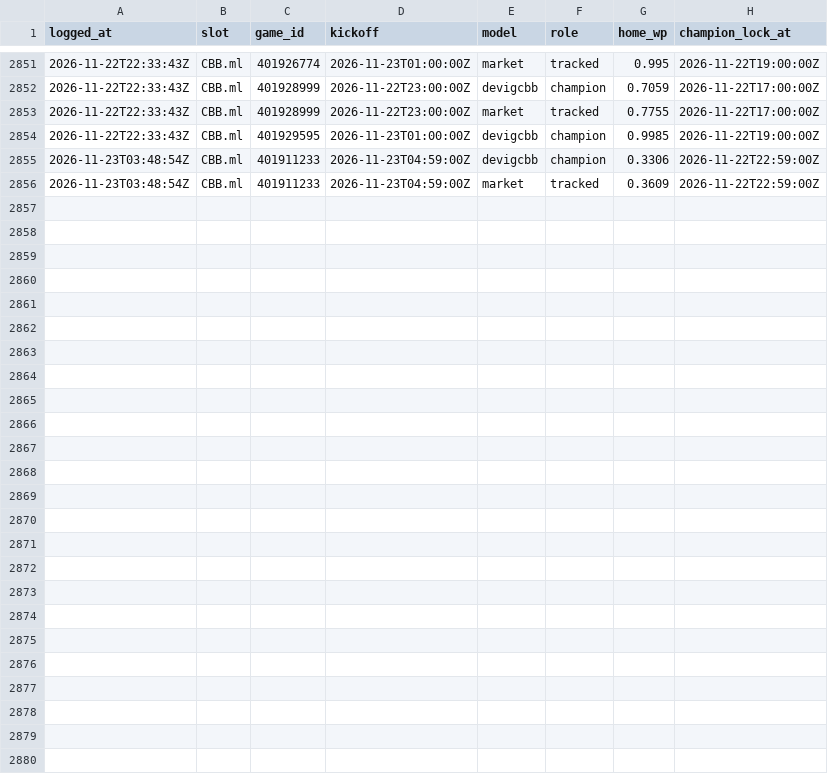
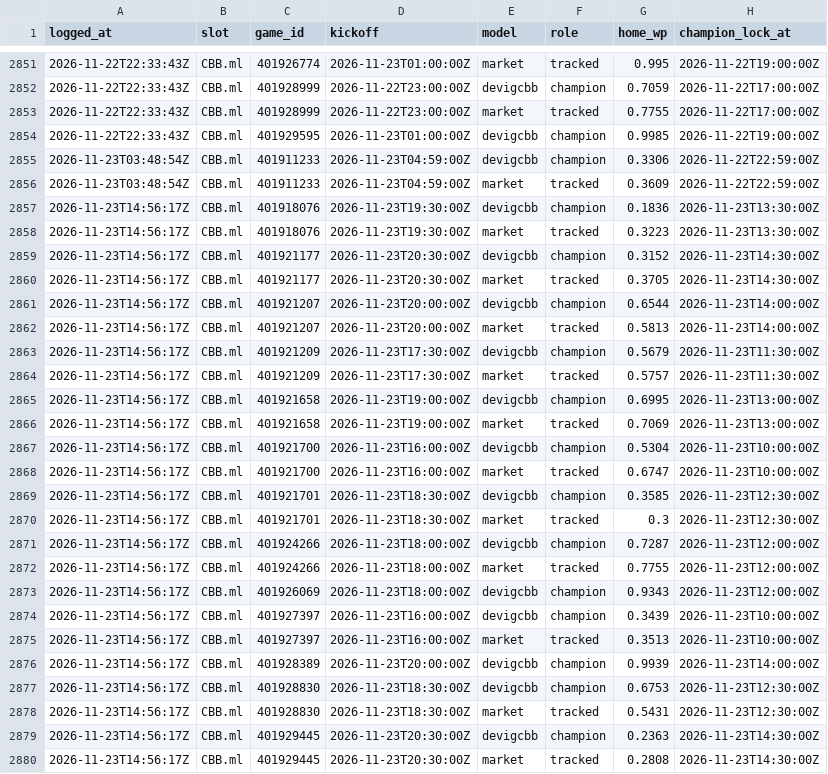
Before and after one commit to DeVig-AI/AI-Bettor-Model, a CSV file: live/champions/MODEL_LOCKS.csv, drawn as a sheet; only a part is shown, gaps mark what is left out; the diff names each change by its address in the sheet, - before the commit and + after, or states it on an @@ line.

```diff
--- a/live/champions/MODEL_LOCKS.csv
+++ b/live/champions/MODEL_LOCKS.csv
+row 2857: 2026-11-23T14:56:17Z | CBB.ml | 401918076 | 2026-11-23T19:30:00Z | devigcbb | champion | 0.1836 | 2026-11-23T13:30:00Z
+row 2858: 2026-11-23T14:56:17Z | CBB.ml | 401918076 | 2026-11-23T19:30:00Z | market | tracked | 0.3223 | 2026-11-23T13:30:00Z
+row 2859: 2026-11-23T14:56:17Z | CBB.ml | 401921177 | 2026-11-23T20:30:00Z | devigcbb | champion | 0.3152 | 2026-11-23T14:30:00Z
+row 2860: 2026-11-23T14:56:17Z | CBB.ml | 401921177 | 2026-11-23T20:30:00Z | market | tracked | 0.3705 | 2026-11-23T14:30:00Z
+row 2861: 2026-11-23T14:56:17Z | CBB.ml | 401921207 | 2026-11-23T20:00:00Z | devigcbb | champion | 0.6544 | 2026-11-23T14:00:00Z
+row 2862: 2026-11-23T14:56:17Z | CBB.ml | 401921207 | 2026-11-23T20:00:00Z | market | tracked | 0.5813 | 2026-11-23T14:00:00Z
+row 2863: 2026-11-23T14:56:17Z | CBB.ml | 401921209 | 2026-11-23T17:30:00Z | devigcbb | champion | 0.5679 | 2026-11-23T11:30:00Z
+row 2864: 2026-11-23T14:56:17Z | CBB.ml | 401921209 | 2026-11-23T17:30:00Z | market | tracked | 0.5757 | 2026-11-23T11:30:00Z
+row 2865: 2026-11-23T14:56:17Z | CBB.ml | 401921658 | 2026-11-23T19:00:00Z | devigcbb | champion | 0.6995 | 2026-11-23T13:00:00Z
+row 2866: 2026-11-23T14:56:17Z | CBB.ml | 401921658 | 2026-11-23T19:00:00Z | market | tracked | 0.7069 | 2026-11-23T13:00:00Z
+row 2867: 2026-11-23T14:56:17Z | CBB.ml | 401921700 | 2026-11-23T16:00:00Z | devigcbb | champion | 0.5304 | 2026-11-23T10:00:00Z
+row 2868: 2026-11-23T14:56:17Z | CBB.ml | 401921700 | 2026-11-23T16:00:00Z | market | tracked | 0.6747 | 2026-11-23T10:00:00Z
+row 2869: 2026-11-23T14:56:17Z | CBB.ml | 401921701 | 2026-11-23T18:30:00Z | devigcbb | champion | 0.3585 | 2026-11-23T12:30:00Z
+row 2870: 2026-11-23T14:56:17Z | CBB.ml | 401921701 | 2026-11-23T18:30:00Z | market | tracked | 0.3 | 2026-11-23T12:30:00Z
+row 2871: 2026-11-23T14:56:17Z | CBB.ml | 401924266 | 2026-11-23T18:00:00Z | devigcbb | champion | 0.7287 | 2026-11-23T12:00:00Z
+row 2872: 2026-11-23T14:56:17Z | CBB.ml | 401924266 | 2026-11-23T18:00:00Z | market | tracked | 0.7755 | 2026-11-23T12:00:00Z
+row 2873: 2026-11-23T14:56:17Z | CBB.ml | 401926069 | 2026-11-23T18:00:00Z | devigcbb | champion | 0.9343 | 2026-11-23T12:00:00Z
+row 2874: 2026-11-23T14:56:17Z | CBB.ml | 401927397 | 2026-11-23T16:00:00Z | devigcbb | champion | 0.3439 | 2026-11-23T10:00:00Z
+row 2875: 2026-11-23T14:56:17Z | CBB.ml | 401927397 | 2026-11-23T16:00:00Z | market | tracked | 0.3513 | 2026-11-23T10:00:00Z
+row 2876: 2026-11-23T14:56:17Z | CBB.ml | 401928389 | 2026-11-23T20:00:00Z | devigcbb | champion | 0.9939 | 2026-11-23T14:00:00Z
+row 2877: 2026-11-23T14:56:17Z | CBB.ml | 401928830 | 2026-11-23T18:30:00Z | devigcbb | champion | 0.6753 | 2026-11-23T12:30:00Z
+row 2878: 2026-11-23T14:56:17Z | CBB.ml | 401928830 | 2026-11-23T18:30:00Z | market | tracked | 0.5431 | 2026-11-23T12:30:00Z
+row 2879: 2026-11-23T14:56:17Z | CBB.ml | 401929445 | 2026-11-23T20:30:00Z | devigcbb | champion | 0.2363 | 2026-11-23T14:30:00Z
+row 2880: 2026-11-23T14:56:17Z | CBB.ml | 401929445 | 2026-11-23T20:30:00Z | market | tracked | 0.2808 | 2026-11-23T14:30:00Z
```
Also changed, not shown: 24 other files.
